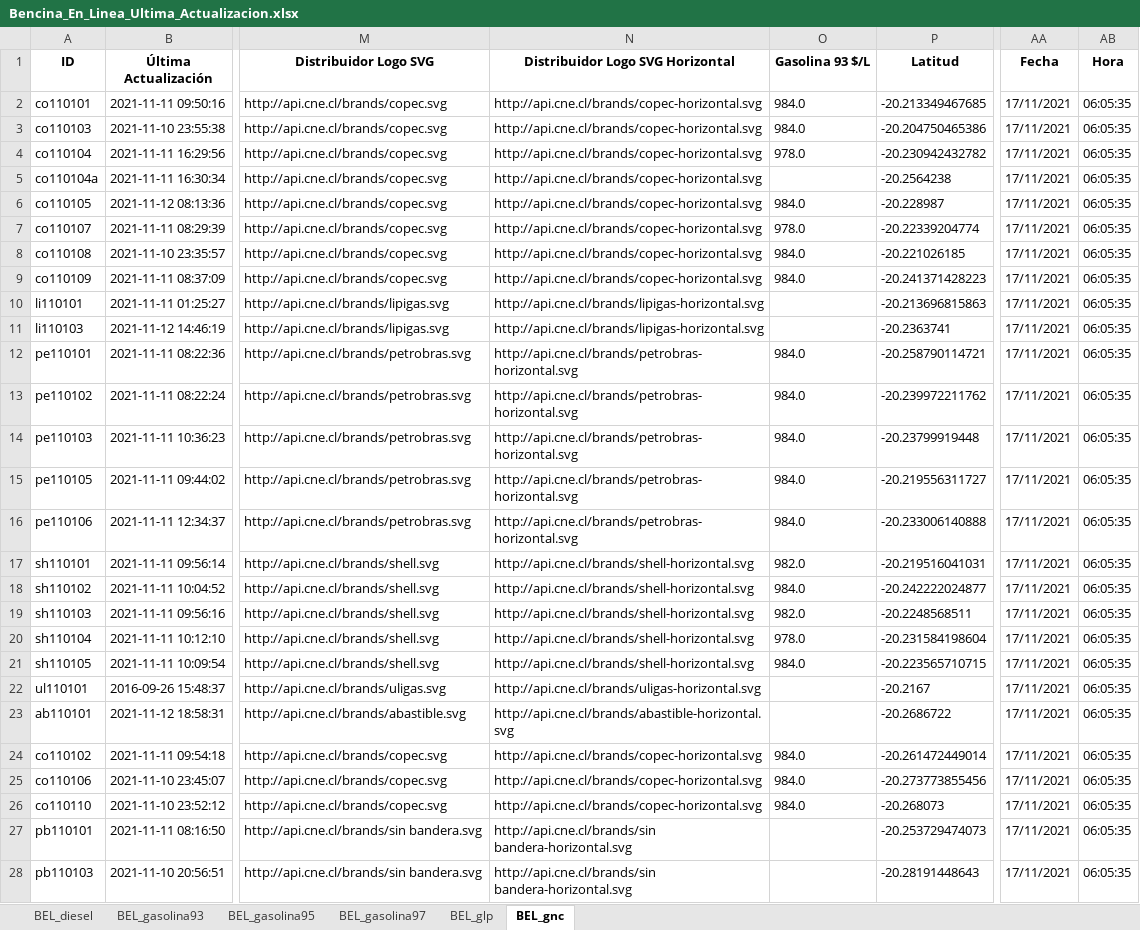
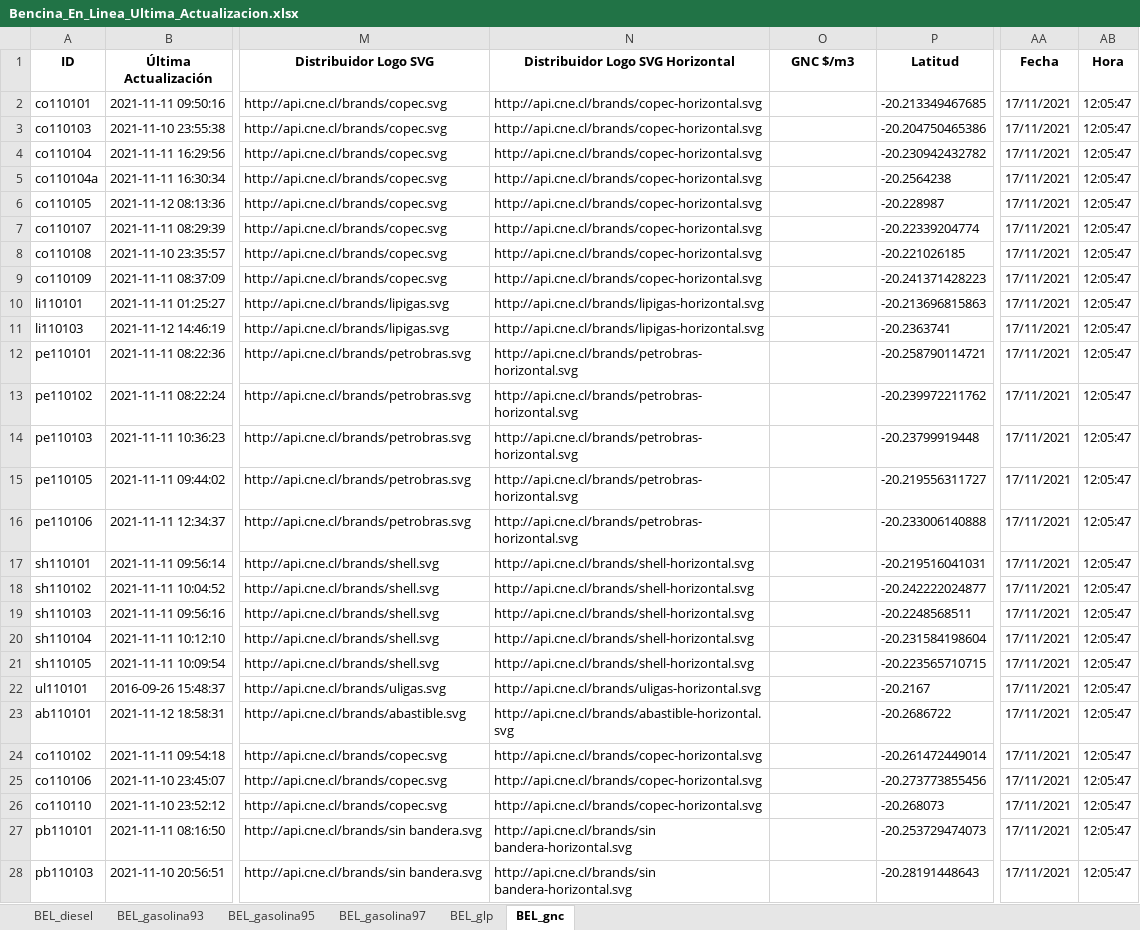
Before and after one commit to Sud-Austral/ENERGIA, an Excel workbook: Bencina_En_Linea_Ultima_Actualizacion.xlsx, sheet BEL_gnc, drawn as a sheet; only a part is shown, gaps mark what is left out; values as stored, in another font and other column widths than the file's, no borders; the diff covers the shown part only; the diff names each change by its address in the sheet, - before the commit and + after, or states it on an @@ line.

```diff
--- a/Bencina_En_Linea_Ultima_Actualizacion.xlsx (sheet BEL_gnc)
+++ b/Bencina_En_Linea_Ultima_Actualizacion.xlsx (sheet BEL_gnc)
-O1: Gasolina 93 $/L
+O1: GNC $/m3
-O2:O3 (GNC $/m3): 984.0
+O2:O3 (GNC $/m3): (empty)
-AB2:AB28 (Hora): 06:05:35
+AB2:AB28 (Hora): 12:05:47
-O4 (GNC $/m3): 978.0
+O4 (GNC $/m3): (empty)
-O6 (GNC $/m3): 984.0
+O6 (GNC $/m3): (empty)
-O7 (GNC $/m3): 978.0
+O7 (GNC $/m3): (empty)
-O8:O9 (GNC $/m3): 984.0
+O8:O9 (GNC $/m3): (empty)
-O12:O16 (GNC $/m3): 984.0
+O12:O16 (GNC $/m3): (empty)
-O17 (GNC $/m3): 982.0
+O17 (GNC $/m3): (empty)
-O18 (GNC $/m3): 984.0
+O18 (GNC $/m3): (empty)
-O19 (GNC $/m3): 982.0
+O19 (GNC $/m3): (empty)
-O20 (GNC $/m3): 978.0
+O20 (GNC $/m3): (empty)
-O21 (GNC $/m3): 984.0
+O21 (GNC $/m3): (empty)
-O24:O26 (GNC $/m3): 984.0
+O24:O26 (GNC $/m3): (empty)
```
Also changed, not shown: 42 edited cells elsewhere in this sheet, sheet BEL_glp, sheet BEL_diesel, sheet BEL_gasolina93, sheet BEL_gasolina95, sheet BEL_gasolina97.
